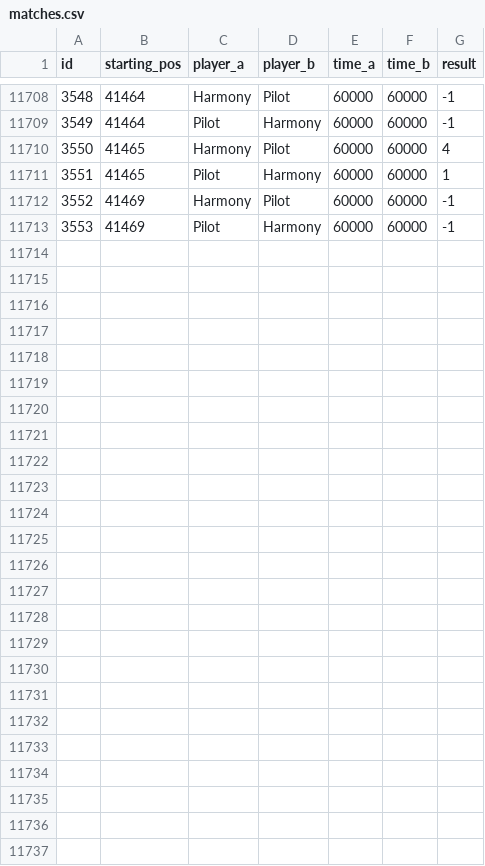
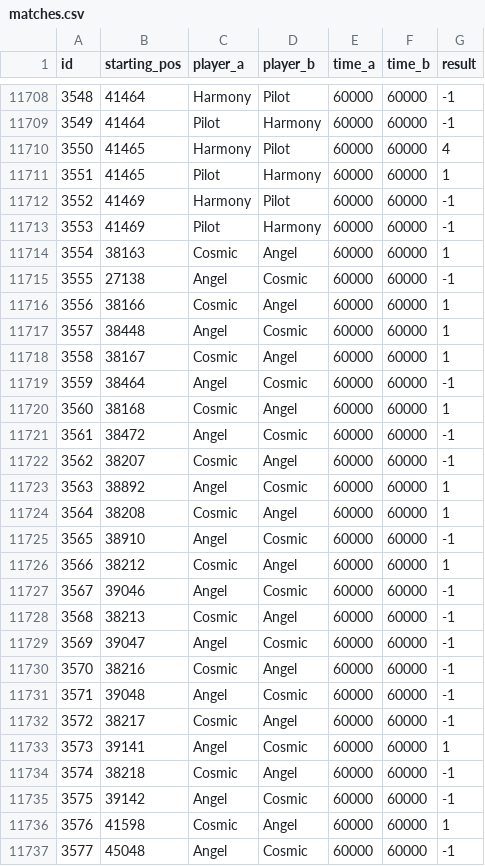
Before and after one commit to PaMeirelles/cpp-santorini, a CSV file: matches.csv, drawn as a sheet; only a part is shown, gaps mark what is left out; the diff names each change by its address in the sheet, - before the commit and + after, or states it on an @@ line.

```diff
--- a/matches.csv
+++ b/matches.csv
+row 11714: 3554 | 38163 | Cosmic | Angel | 60000 | 60000 | 1
+row 11715: 3555 | 27138 | Angel | Cosmic | 60000 | 60000 | -1
+row 11716: 3556 | 38166 | Cosmic | Angel | 60000 | 60000 | 1
+row 11717: 3557 | 38448 | Angel | Cosmic | 60000 | 60000 | 1
+row 11718: 3558 | 38167 | Cosmic | Angel | 60000 | 60000 | 1
+row 11719: 3559 | 38464 | Angel | Cosmic | 60000 | 60000 | -1
+row 11720: 3560 | 38168 | Cosmic | Angel | 60000 | 60000 | 1
+row 11721: 3561 | 38472 | Angel | Cosmic | 60000 | 60000 | -1
+row 11722: 3562 | 38207 | Cosmic | Angel | 60000 | 60000 | -1
+row 11723: 3563 | 38892 | Angel | Cosmic | 60000 | 60000 | 1
+row 11724: 3564 | 38208 | Cosmic | Angel | 60000 | 60000 | 1
+row 11725: 3565 | 38910 | Angel | Cosmic | 60000 | 60000 | -1
+row 11726: 3566 | 38212 | Cosmic | Angel | 60000 | 60000 | 1
+row 11727: 3567 | 39046 | Angel | Cosmic | 60000 | 60000 | -1
+row 11728: 3568 | 38213 | Cosmic | Angel | 60000 | 60000 | -1
+row 11729: 3569 | 39047 | Angel | Cosmic | 60000 | 60000 | -1
+row 11730: 3570 | 38216 | Cosmic | Angel | 60000 | 60000 | -1
+row 11731: 3571 | 39048 | Angel | Cosmic | 60000 | 60000 | -1
+row 11732: 3572 | 38217 | Cosmic | Angel | 60000 | 60000 | -1
+row 11733: 3573 | 39141 | Angel | Cosmic | 60000 | 60000 | 1
+row 11734: 3574 | 38218 | Cosmic | Angel | 60000 | 60000 | -1
+row 11735: 3575 | 39142 | Angel | Cosmic | 60000 | 60000 | -1
+row 11736: 3576 | 41598 | Cosmic | Angel | 60000 | 60000 | 1
+row 11737: 3577 | 45048 | Angel | Cosmic | 60000 | 60000 | -1
```
Also changed, not shown: confidence_interval.csv, data/Cosmic.csv, 26 other files.
